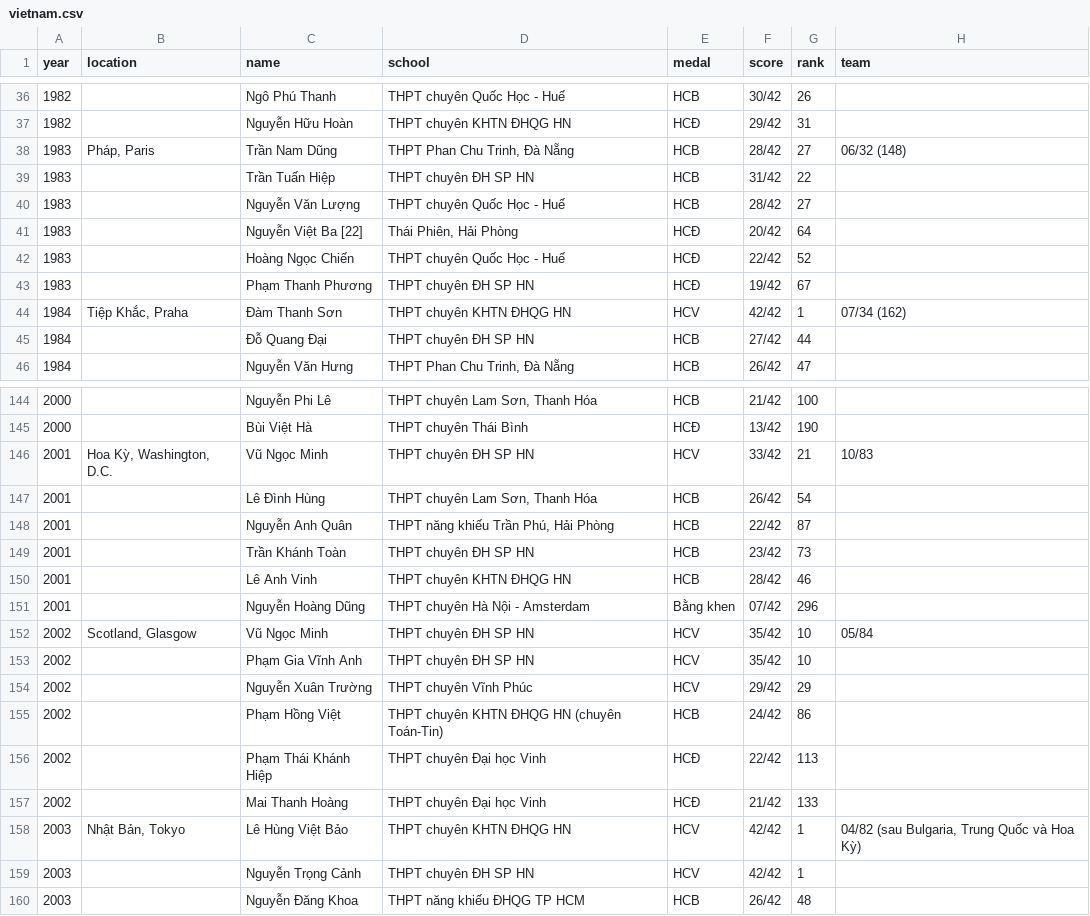
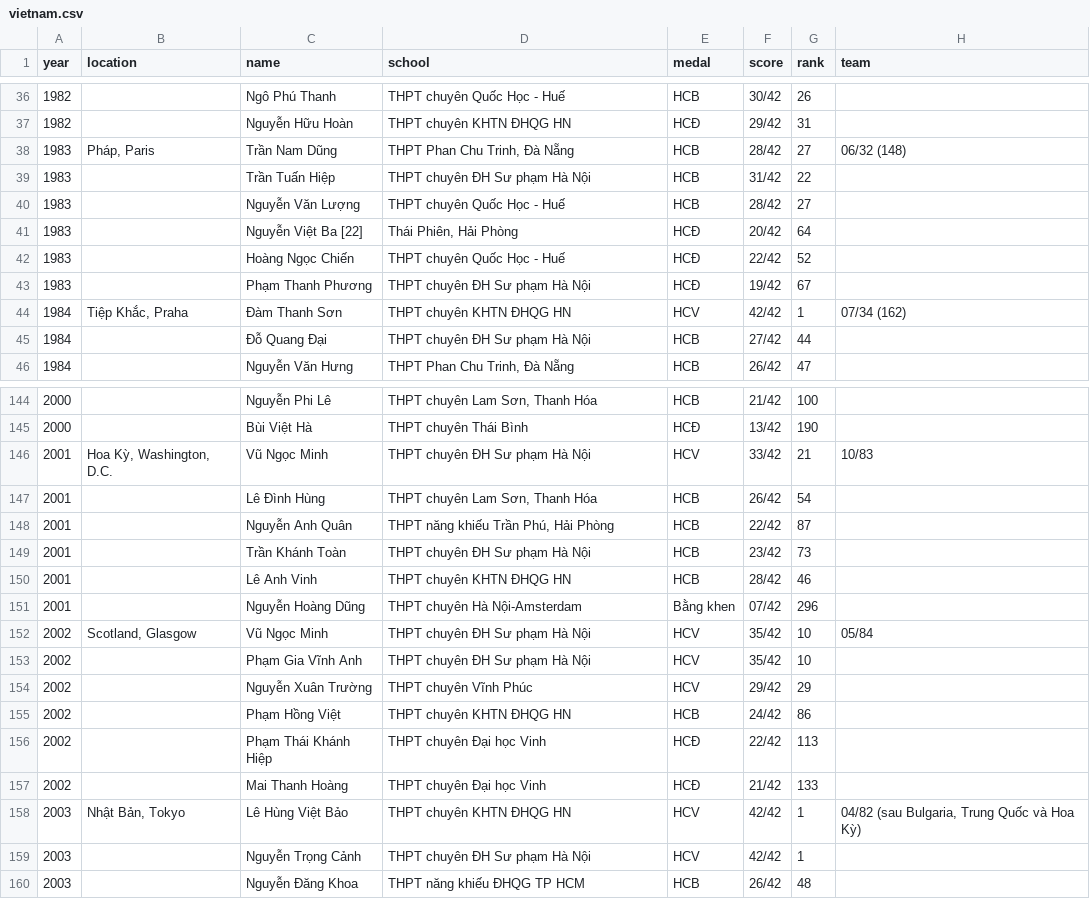
Before and after one commit to quan-nh/gorilla-samples, a CSV file: resources/imo/vietnam.csv, drawn as a sheet; only a part is shown, gaps mark what is left out; the diff covers the shown part only.

```diff
--- a/resources/imo/vietnam.csv
+++ b/resources/imo/vietnam.csv
@@ -38,3 +38,3 @@ year,location,name,school,medal,score,rank,team
 1983,"Pháp, Paris",Trần Nam Dũng,"THPT Phan Chu Trinh, Đà Nẵng",HCB,28/42,27,06/32 (148)
-1983,,Trần Tuấn Hiệp,"THPT chuyên ĐH SP HN",HCB,31/42,22,
+1983,,Trần Tuấn Hiệp,"THPT chuyên ĐH Sư phạm Hà Nội",HCB,31/42,22,
 1983,,Nguyễn Văn Lượng,THPT chuyên Quốc Học - Huế,HCB,28/42,27,
@@ -42,5 +42,5 @@ year,location,name,school,medal,score,rank,team
 1983,,Hoàng Ngọc Chiến,THPT chuyên Quốc Học - Huế,HCĐ,22/42,52,
-1983,,Phạm Thanh Phương,"THPT chuyên ĐH SP HN",HCĐ,19/42,67,
+1983,,Phạm Thanh Phương,"THPT chuyên ĐH Sư phạm Hà Nội",HCĐ,19/42,67,
 1984,"Tiệp Khắc, Praha",Đàm Thanh Sơn,THPT chuyên KHTN ĐHQG HN,HCV,42/42,1,07/34 (162)
-1984,,Đỗ Quang Đại,"THPT chuyên ĐH SP HN",HCB,27/42,44,
+1984,,Đỗ Quang Đại,"THPT chuyên ĐH Sư phạm Hà Nội",HCB,27/42,44,
 1984,,Nguyễn Văn Hưng,"THPT Phan Chu Trinh, Đà Nẵng",HCB,26/42,47,
@@ -145,12 +145,12 @@ year,location,name,school,medal,score,rank,team
 2000,,Bùi Việt Hà,THPT chuyên Thái Bình,HCĐ,13/42,190,
-2001,"Hoa Kỳ, Washington, D.C.",Vũ Ngọc Minh,"THPT chuyên ĐH SP HN",HCV,33/42,21,10/83
+2001,"Hoa Kỳ, Washington, D.C.",Vũ Ngọc Minh,"THPT chuyên ĐH Sư phạm Hà Nội",HCV,33/42,21,10/83
 2001,,Lê Đình Hùng,"THPT chuyên Lam Sơn, Thanh Hóa",HCB,26/42,54,
 2001,,Nguyễn Anh Quân,"THPT năng khiếu Trần Phú, Hải Phòng",HCB,22/42,87,
-2001,,Trần Khánh Toàn,"THPT chuyên ĐH SP HN",HCB,23/42,73,
+2001,,Trần Khánh Toàn,"THPT chuyên ĐH Sư phạm Hà Nội",HCB,23/42,73,
 2001,,Lê Anh Vinh,THPT chuyên KHTN ĐHQG HN,HCB,28/42,46,
-2001,,Nguyễn Hoàng Dũng,THPT chuyên Hà Nội - Amsterdam,Bằng khen,07/42,296,
-2002,"Scotland, Glasgow",Vũ Ngọc Minh,"THPT chuyên ĐH SP HN",HCV,35/42,10,05/84
-2002,,Phạm Gia Vĩnh Anh,"THPT chuyên ĐH SP HN",HCV,35/42,10,
+2001,,Nguyễn Hoàng Dũng,THPT chuyên Hà Nội-Amsterdam,Bằng khen,07/42,296,
+2002,"Scotland, Glasgow",Vũ Ngọc Minh,"THPT chuyên ĐH Sư phạm Hà Nội",HCV,35/42,10,05/84
+2002,,Phạm Gia Vĩnh Anh,"THPT chuyên ĐH Sư phạm Hà Nội",HCV,35/42,10,
 2002,,Nguyễn Xuân Trường,THPT chuyên Vĩnh Phúc,HCV,29/42,29,
-2002,,Phạm Hồng Việt,THPT chuyên KHTN ĐHQG HN (chuyên Toán-Tin),HCB,24/42,86,
+2002,,Phạm Hồng Việt,THPT chuyên KHTN ĐHQG HN,HCB,24/42,86,
 2002,,Phạm Thái Khánh Hiệp,"THPT chuyên Đại học Vinh",HCĐ,22/42,113,
@@ -158,3 +158,3 @@ year,location,name,school,medal,score,rank,team
 2003,"Nhật Bản, Tokyo",Lê Hùng Việt Bảo,THPT chuyên KHTN ĐHQG HN,HCV,42/42,1,"04/82 (sau Bulgaria, Trung Quốc và Hoa Kỳ)"
-2003,,Nguyễn Trọng Cảnh,"THPT chuyên ĐH SP HN",HCV,42/42,1,
+2003,,Nguyễn Trọng Cảnh,"THPT chuyên ĐH Sư phạm Hà Nội",HCV,42/42,1,
 2003,,Nguyễn Đăng Khoa,"THPT năng khiếu ĐHQG TP HCM",HCB,26/42,48,
```
Also changed, not shown: 45 edited cells elsewhere in this file, 1 other file.
